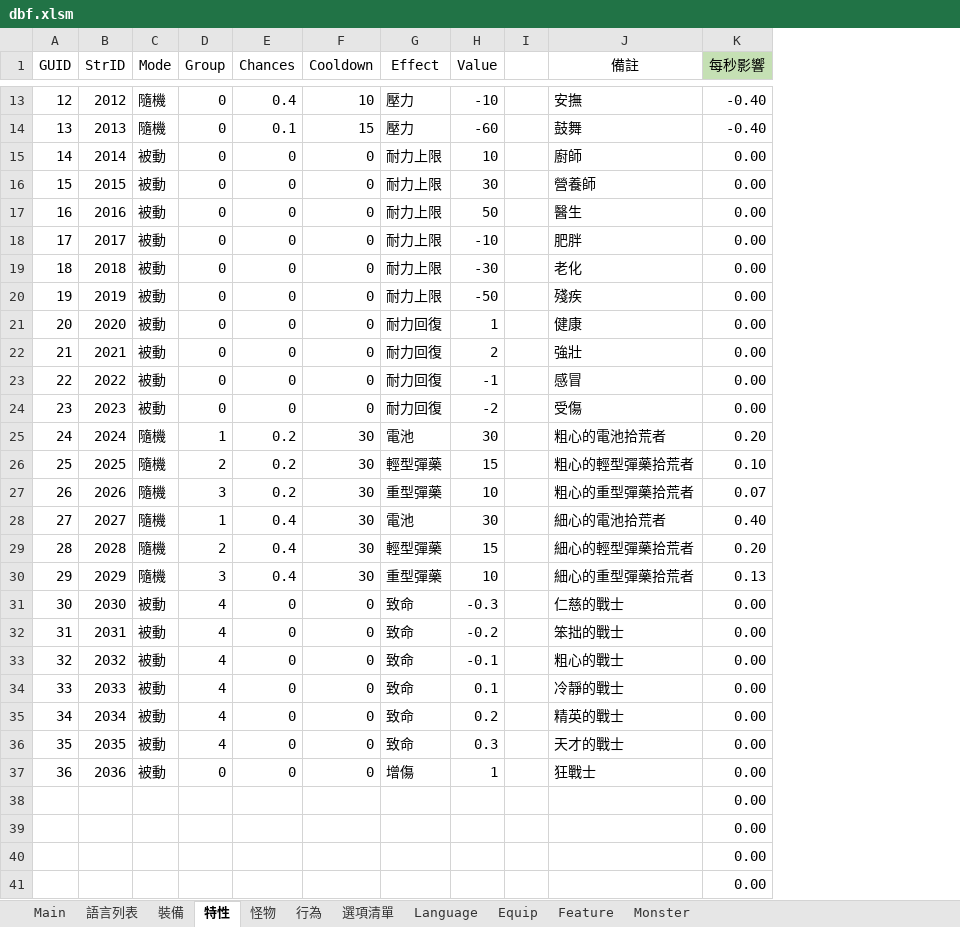
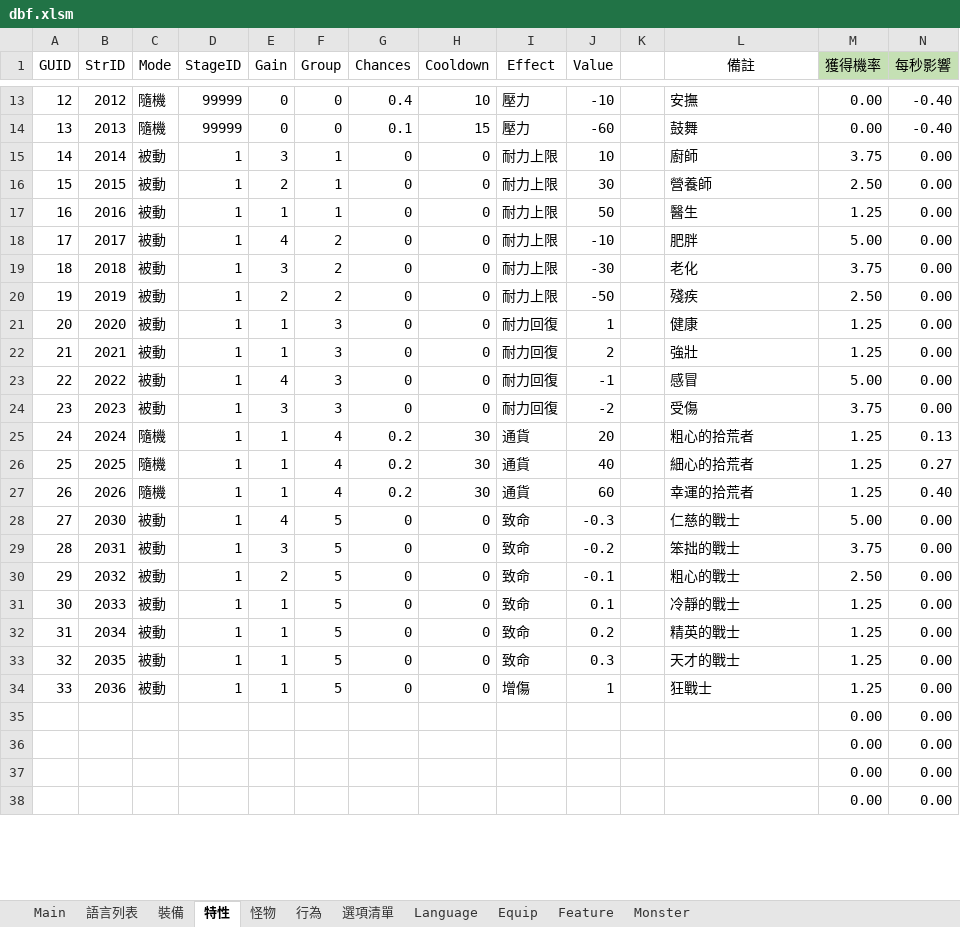
Before and after one commit to yinweli/project_acg, an Excel workbook: Doc/dbf.xlsm, sheet 特性, drawn as a sheet; only a part is shown, gaps mark what is left out; values as stored, in another font and other column widths than the file's, no borders; table styles not drawn; removed rows and columns are numbered as before the commit, all else as after; the diff covers the shown part only; the diff names each change by its address in the sheet, - before the commit and + after, or states it on an @@ line.

Commit message:
dbf更新

```diff
--- a/Doc/dbf.xlsm (sheet 特性)
+++ b/Doc/dbf.xlsm (sheet 特性)
+column D (StageID), rows 13-34: 99999 | 99999 | 1 | 1 | 1 | 1 | 1 | 1 | 1 | 1 | 1 | 1 | 1 | 1 | 1 | 1 | 1 | 1 | 1 | 1 | 1 | 1
+column E (Gain), rows 13-34: 0 | 0 | 3 | 2 | 1 | 4 | 3 | 2 | 1 | 1 | 4 | 3 | 1 | 1 | 1 | 4 | 3 | 2 | 1 | 1 | 1 | 1
+column M (獲得機率), rows 13-38: 0.00 | 0.00 | 3.75 | 2.50 | 1.25 | 5.00 | 3.75 | 2.50 | 1.25 | 1.25 | 5.00 | 3.75 | 1.25 | 1.25 | 1.25 | 5.00 | 3.75 | 2.50 | 1.25 | 1.25 | 1.25 | 1.25 | 0.00 | 0.00 | 0.00 | 0.00
-F15:F17 (Group): 0
+F15:F17 (Group): 1
-F18:F20 (Group): 0
+F18:F20 (Group): 2
-F21:F24 (Group): 0
+F21:F24 (Group): 3
-F25 (Group): 1
+F25 (Group): 4
-I25 (Effect): 電池
+I25 (Effect): 通貨
-J25 (Value): 30
+J25 (Value): 20
-L25 (備註): 粗心的電池拾荒者
+L25 (備註): 粗心的拾荒者
-N25 (每秒影響): 0.20
+N25 (每秒影響): 0.13
-F26 (Group): 2
+F26 (Group): 4
-I26 (Effect): 輕型彈藥
+I26 (Effect): 通貨
-J26 (Value): 15
+J26 (Value): 40
-L26 (備註): 粗心的輕型彈藥拾荒者
+L26 (備註): 細心的拾荒者
-N26 (每秒影響): 0.10
+N26 (每秒影響): 0.27
-F27 (Group): 3
+F27 (Group): 4
-I27 (Effect): 重型彈藥
+I27 (Effect): 通貨
-J27 (Value): 10
+J27 (Value): 60
-L27 (備註): 粗心的重型彈藥拾荒者
+L27 (備註): 幸運的拾荒者
-N27 (每秒影響): 0.07
+N27 (每秒影響): 0.40
-row 28: 27 | 2027 | 隨機 | 1 | 0.4 | 30 | 電池 | 30 |  | 細心的電池拾荒者 | 0.40
-row 29: 28 | 2028 | 隨機 | 2 | 0.4 | 30 | 輕型彈藥 | 15 |  | 細心的輕型彈藥拾荒者 | 0.20
-row 30: 29 | 2029 | 隨機 | 3 | 0.4 | 30 | 重型彈藥 | 10 |  | 細心的重型彈藥拾荒者 | 0.13
-A28 (GUID): 30
+A28 (GUID): 27
-F28:F33 (Group): 4
+F28:F33 (Group): 5
-A29 (GUID): 31
+A29 (GUID): 28
-A30 (GUID): 32
+A30 (GUID): 29
-A31 (GUID): 33
+A31 (GUID): 30
-A32 (GUID): 34
+A32 (GUID): 31
-A33 (GUID): 35
+A33 (GUID): 32
-A34 (GUID): 36
+A34 (GUID): 33
-F34 (Group): 0
+F34 (Group): 5
```
Also changed, not shown: 3 added rows elsewhere in this sheet, sheet Feature, sheet 裝備, sheet Equip, sheet 怪物, sheet Monster, formulas that keep their value.
